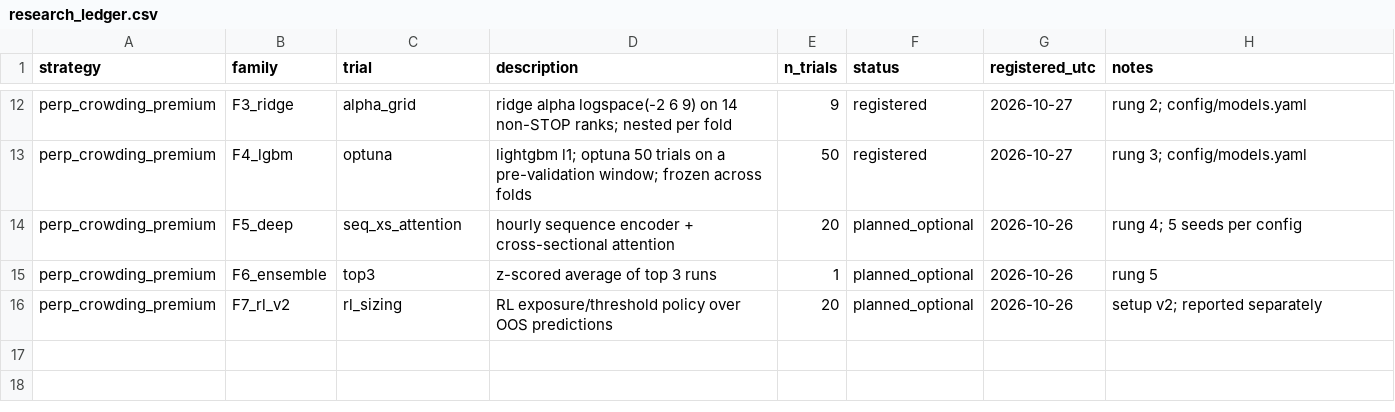
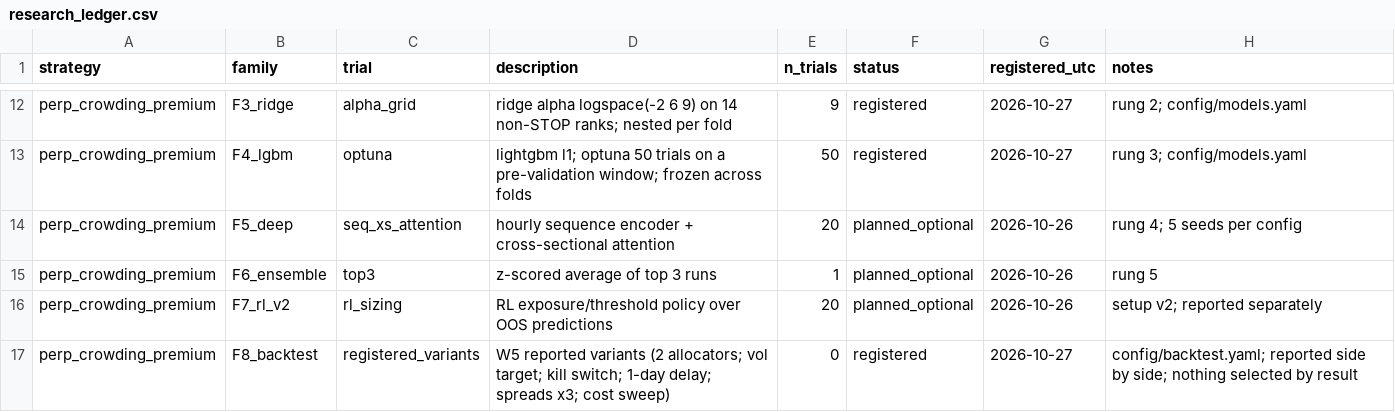
Before and after one commit to foodpenguin/ML4T-midterm, a CSV file: ledger/research_ledger.csv, drawn as a sheet; only a part is shown, gaps mark what is left out.

```diff
--- a/ledger/research_ledger.csv
+++ b/ledger/research_ledger.csv
@@ -16 +16,2 @@ perp_crowding_premium,F6_ensemble,top3,z-scored average of top 3 runs,1,planned_
 perp_crowding_premium,F7_rl_v2,rl_sizing,RL exposure/threshold policy over OOS predictions,20,planned_optional,2026-10-26,setup v2; reported separately
+perp_crowding_premium,F8_backtest,registered_variants,W5 reported variants (2 allocators; vol target; kill switch; 1-day delay; spreads x3; cost sweep),0,registered,2026-10-27,config/backtest.yaml; reported side by side; nothing selected by result
```
Also changed, not shown: 3 other files.
